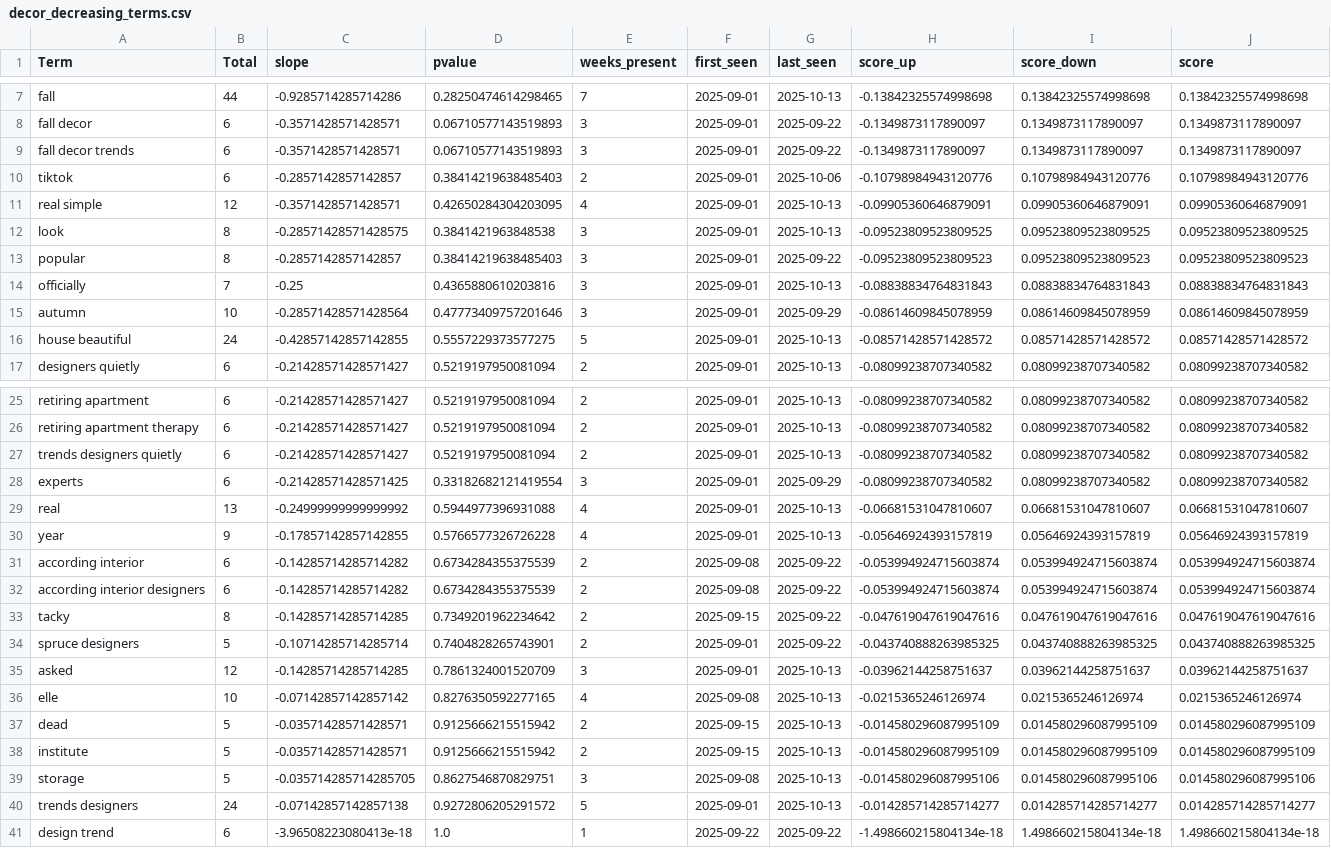
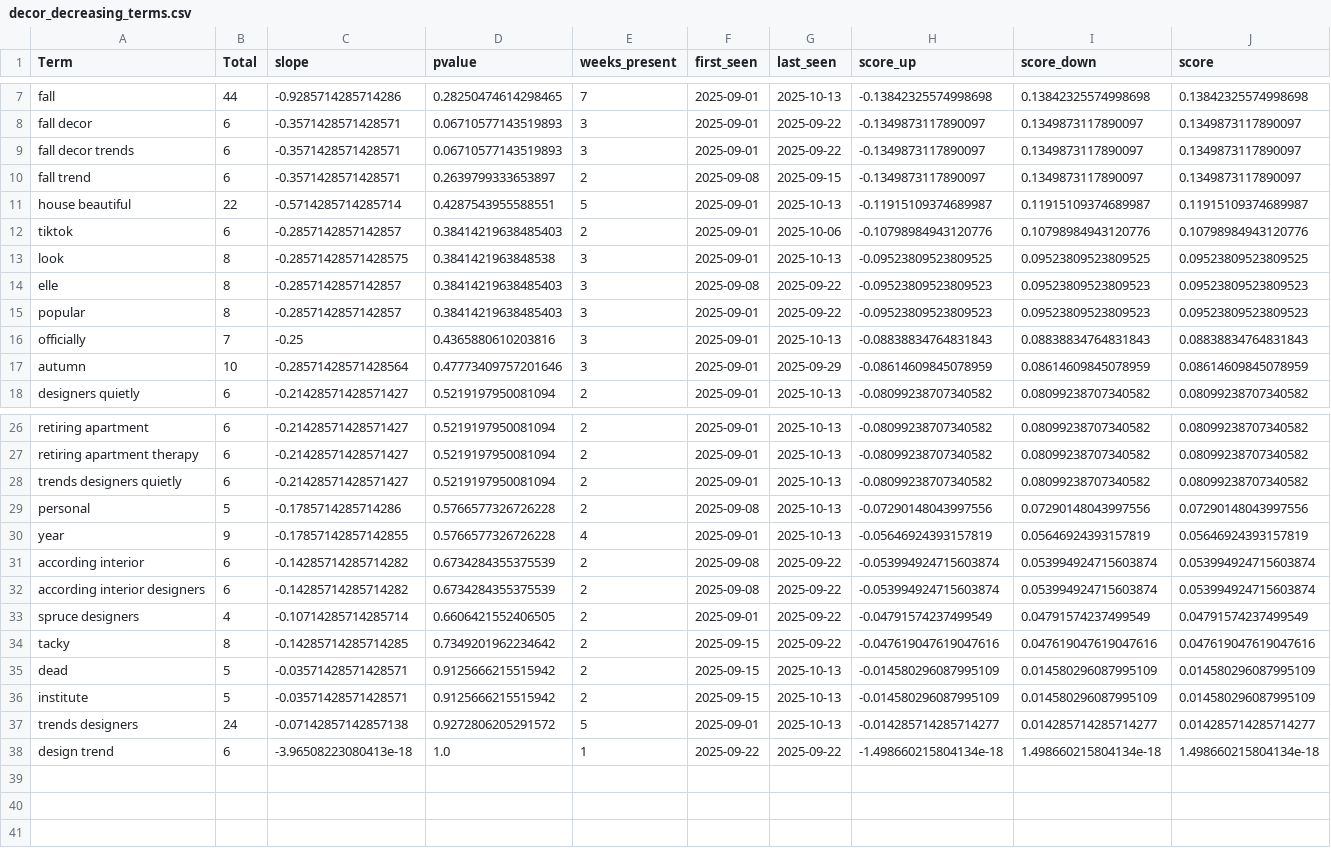
Before and after one commit to prettylittledata/prettylittledata, a CSV file: data/decor_decreasing_terms.csv, drawn as a sheet; only a part is shown, gaps mark what is left out; removed rows and columns are numbered as before the commit, all else as after; the diff names each change by its address in the sheet, - before the commit and + after, or states it on an @@ line.

```diff
--- a/data/decor_decreasing_terms.csv
+++ b/data/decor_decreasing_terms.csv
+row 10: fall trend | 6 | -0.3571428571428571 | 0.2639799333653897 | 2 | 2025-09-08 | 2025-09-15 | -0.1349873117890097 | 0.1349873117890097 | 0.1349873117890097
+row 11: house beautiful | 22 | -0.5714285714285714 | 0.4287543955588551 | 5 | 2025-09-01 | 2025-10-13 | -0.11915109374689987 | 0.11915109374689987 | 0.11915109374689987
-row 11: real simple | 12 | -0.3571428571428571 | 0.42650284304203095 | 4 | 2025-09-01 | 2025-10-13 | -0.09905360646879091 | 0.09905360646879091 | 0.09905360646879091
+row 14: elle | 8 | -0.2857142857142857 | 0.38414219638485403 | 3 | 2025-09-08 | 2025-09-22 | -0.09523809523809523 | 0.09523809523809523 | 0.09523809523809523
-row 16: house beautiful | 24 | -0.42857142857142855 | 0.5557229373577275 | 5 | 2025-09-01 | 2025-10-13 | -0.08571428571428572 | 0.08571428571428572 | 0.08571428571428572
-row 28: experts | 6 | -0.21428571428571425 | 0.33182682121419554 | 3 | 2025-09-01 | 2025-09-29 | -0.08099238707340582 | 0.08099238707340582 | 0.08099238707340582
-row 29: real | 13 | -0.24999999999999992 | 0.5944977396931088 | 4 | 2025-09-01 | 2025-10-13 | -0.06681531047810607 | 0.06681531047810607 | 0.06681531047810607
+row 29: personal | 5 | -0.1785714285714286 | 0.5766577326726228 | 2 | 2025-09-08 | 2025-10-13 | -0.07290148043997556 | 0.07290148043997556 | 0.07290148043997556
+row 33: spruce designers | 4 | -0.10714285714285714 | 0.6606421552406505 | 2 | 2025-09-01 | 2025-09-22 | -0.04791574237499549 | 0.04791574237499549 | 0.04791574237499549
-row 34: spruce designers | 5 | -0.10714285714285714 | 0.7404828265743901 | 2 | 2025-09-01 | 2025-09-22 | -0.043740888263985325 | 0.043740888263985325 | 0.043740888263985325
-row 35: asked | 12 | -0.14285714285714285 | 0.7861324001520709 | 3 | 2025-09-01 | 2025-10-13 | -0.03962144258751637 | 0.03962144258751637 | 0.03962144258751637
-row 36: elle | 10 | -0.07142857142857142 | 0.8276350592277165 | 4 | 2025-09-08 | 2025-10-13 | -0.0215365246126974 | 0.0215365246126974 | 0.0215365246126974
-row 39: storage | 5 | -0.035714285714285705 | 0.8627546870829751 | 3 | 2025-09-08 | 2025-10-13 | -0.014580296087995106 | 0.014580296087995106 | 0.014580296087995106
```
Also changed, not shown: data/decor_all_raw.csv, data/decor_increasing_terms.csv, 4 other files.
